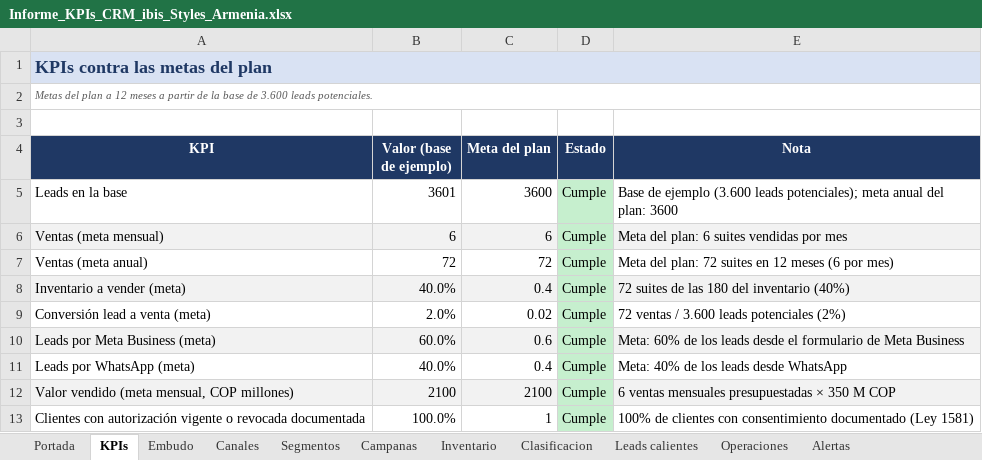
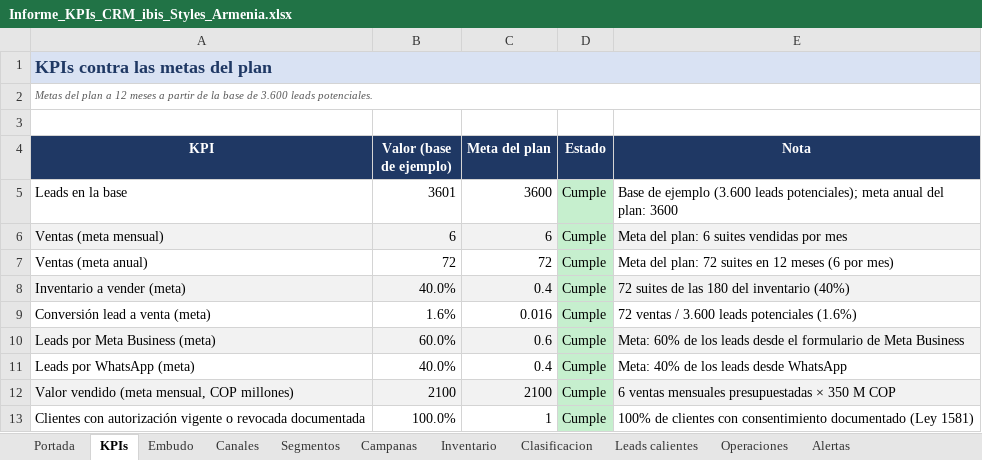
Before and after one commit to adamar-guti/-crm-ibis-styles-armenia, an Excel workbook: Informe_KPIs_CRM_ibis_Styles_Armenia.xlsx, sheet KPIs, drawn as a sheet; values as stored, in another font and other column widths than the file's, no borders; the diff names each change by its address in the sheet, - before the commit and + after, or states it on an @@ line.

```diff
--- a/Informe_KPIs_CRM_ibis_Styles_Armenia.xlsx (sheet KPIs)
+++ b/Informe_KPIs_CRM_ibis_Styles_Armenia.xlsx (sheet KPIs)
-B9 (Valor (base de ejemplo)): 2.0%
+B9 (Valor (base de ejemplo)): 1.6%
-C9 (Meta del plan): 0.02
+C9 (Meta del plan): 0.016
-E9 (Nota): 72 ventas / 3.600 leads potenciales (2%)
+E9 (Nota): 72 ventas / 3.600 leads potenciales (1.6%)
```
Also changed, not shown: Base_de_datos_relacional_ibis_Styles_Armenia.xlsx, 2 other files.
